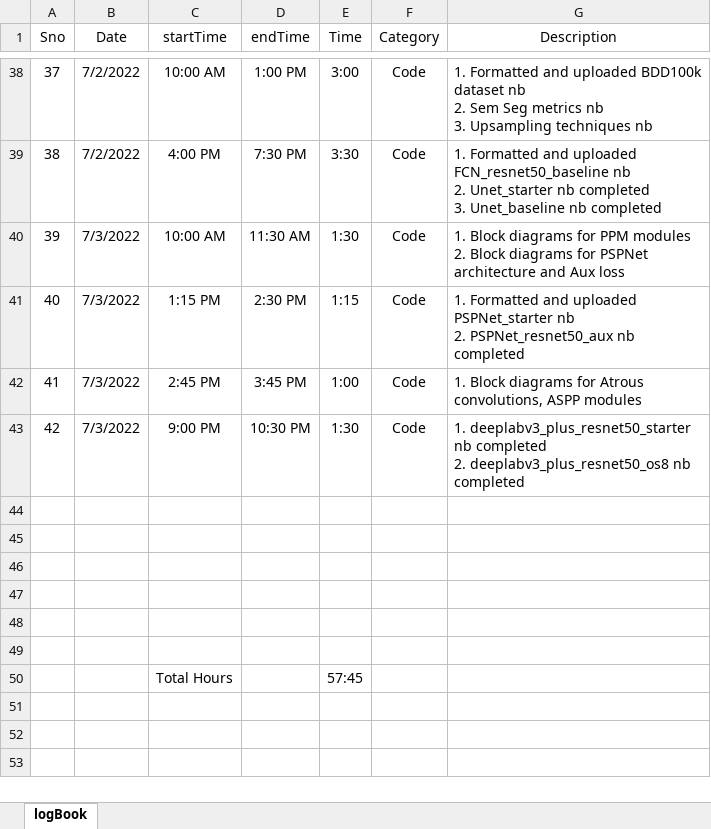
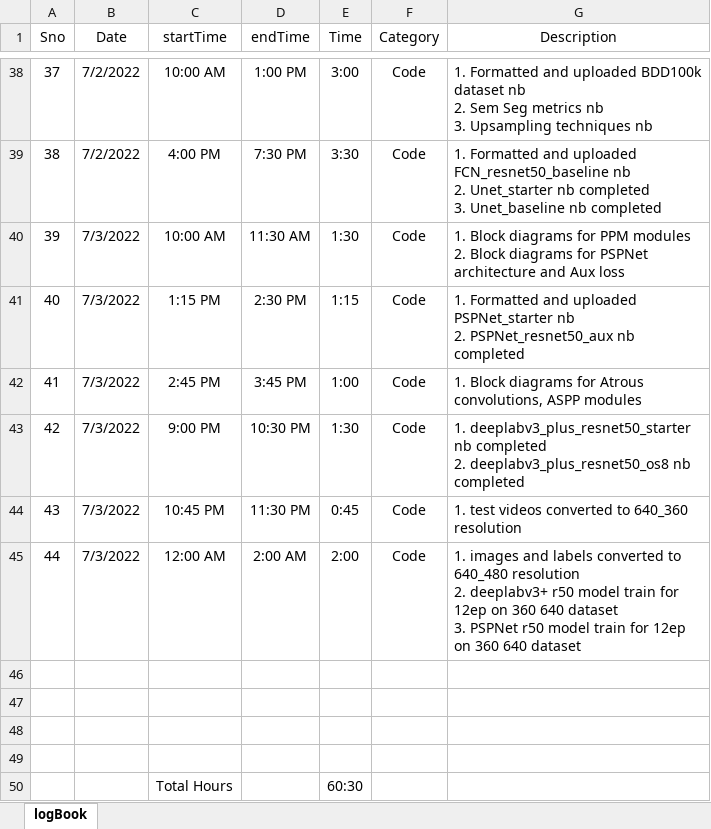
Before and after one commit to suryajayaraman/Semantic-Segmentation-using-Deep-Learning, an Excel workbook: logBook.xlsx, sheet logBook, drawn as a sheet; only a part is shown, gaps mark what is left out; values as stored, in another font and other column widths than the file's, no borders; removed rows and columns are numbered as before the commit, all else as after; ↵ is a line break in a cell; the diff names each change by its address in the sheet, - before the commit and + after, or states it on an @@ line.

Commit message:
updated tilll 2am 4th july entries

```diff
--- a/logBook.xlsx (sheet logBook)
+++ b/logBook.xlsx (sheet logBook)
+row 44: 43 | 7/3/2022 | 10:45 PM | 11:30 PM | 0:45 | Code | 1. test videos converted to 640_360 resolution
+row 45: 44 | 7/3/2022 | 12:00 AM | 2:00 AM | 2:00 | Code | 1. images and labels converted to 640_480 resolution ↵ 2. deeplabv3+ r50 model train for 12ep on 360 640 dataset ↵ 3. PSPNet r50 model train for 12ep on 360 640 dataset
-row 50: (empty)
+row 50:  |  | Total Hours |  | 60:30
-row 49: (empty)
-row 50:  |  | Total Hours |  | 57:45
```
